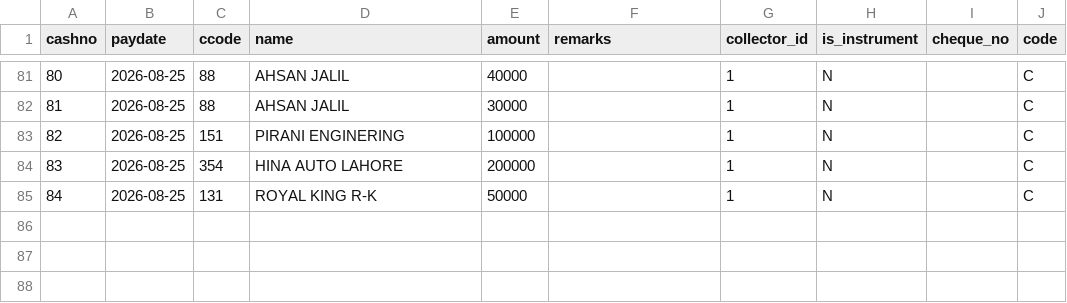
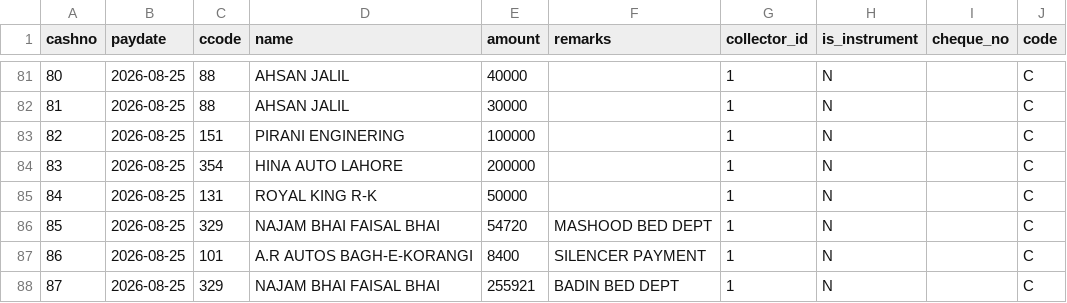
Before and after one commit to ahmedvohrra/zip1_naveed_daily_EXPORT, a CSV file: payments_out.csv, drawn as a sheet; only a part is shown, gaps mark what is left out; the diff names each change by its address in the sheet, - before the commit and + after, or states it on an @@ line.

```diff
--- a/payments_out.csv
+++ b/payments_out.csv
+row 86: 85 | 2026-08-25 | 329 | NAJAM BHAI FAISAL BHAI | 54720 | MASHOOD BED DEPT | 1 | N |  | C
+row 87: 86 | 2026-08-25 | 101 | A.R AUTOS BAGH-E-KORANGI | 8400 | SILENCER PAYMENT | 1 | N |  | C
+row 88: 87 | 2026-08-25 | 329 | NAJAM BHAI FAISAL BHAI | 255921 | BADIN BED DEPT | 1 | N |  | C
```
Also changed, not shown: customers.csv, ledger_all.csv, 3 other files.
